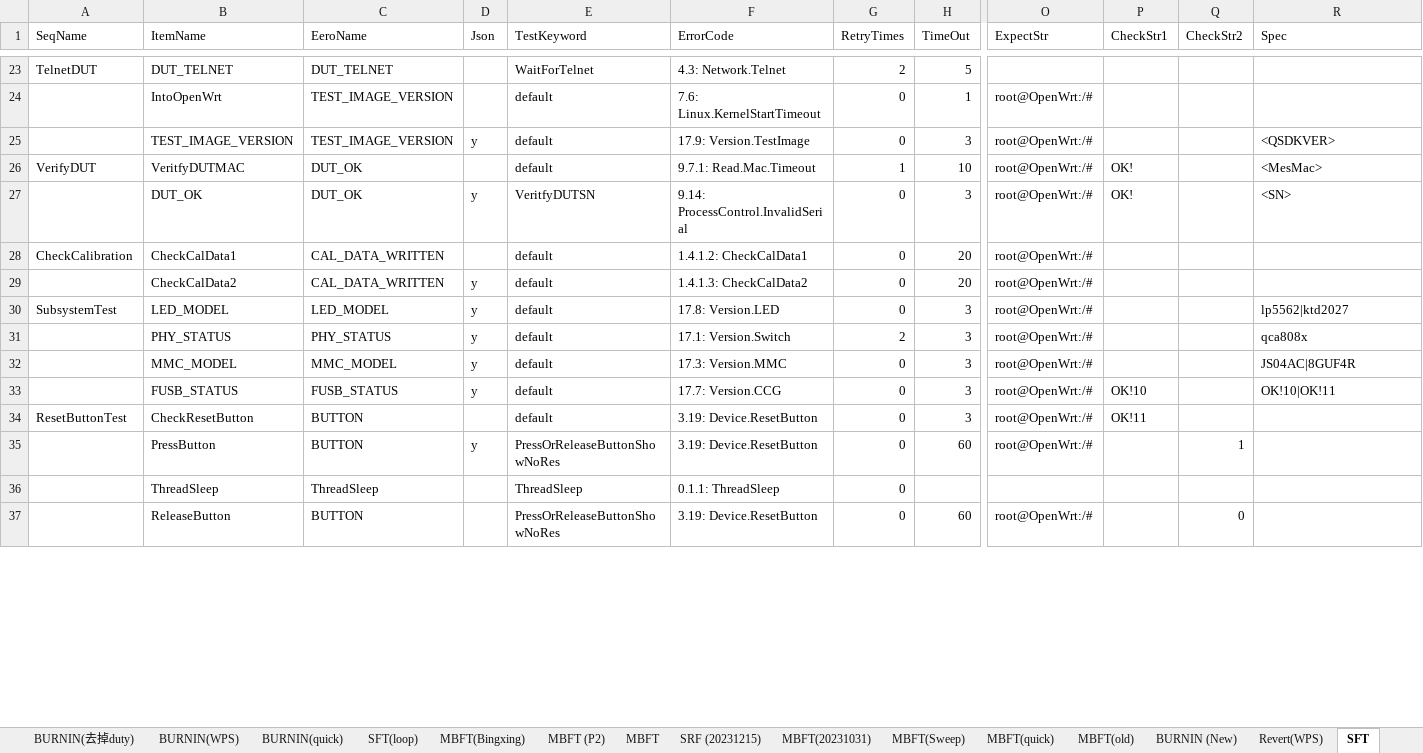
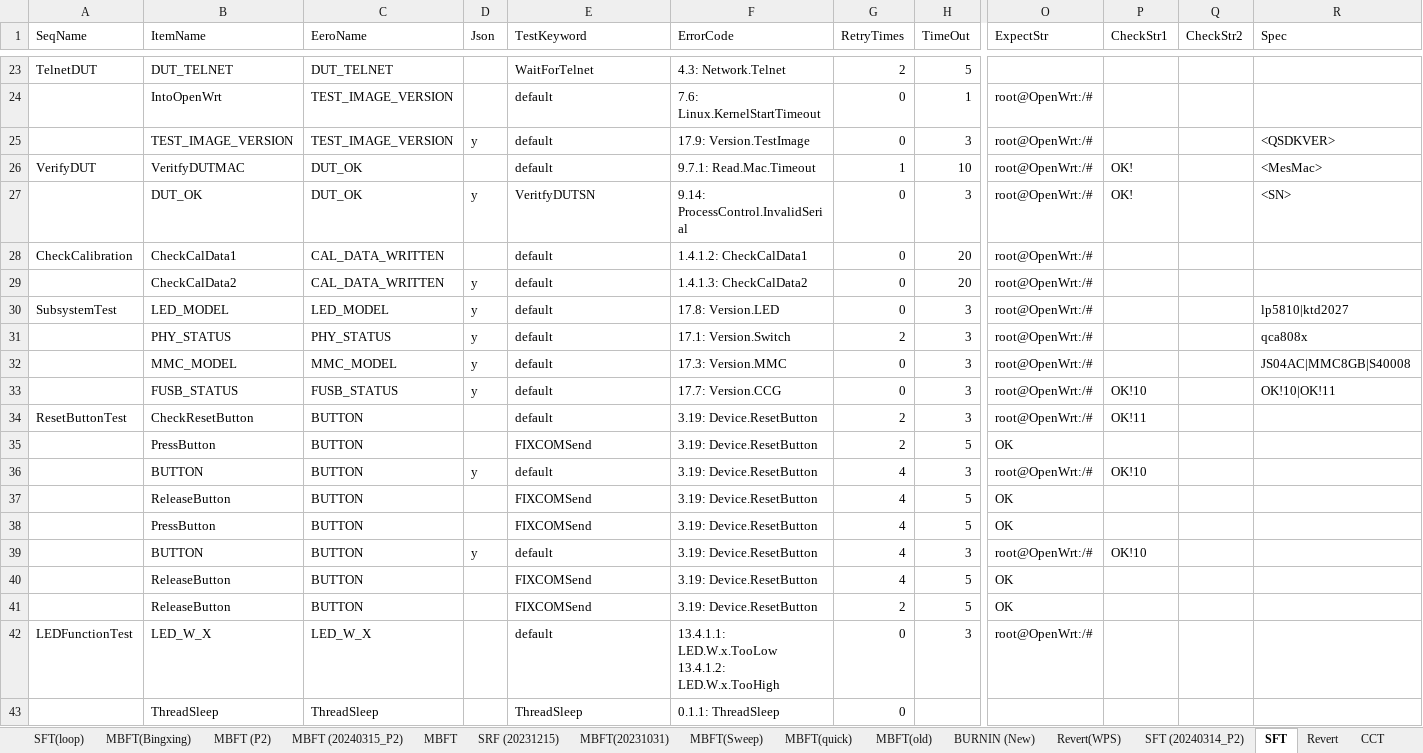
Before and after one commit to JerryXu008/snowbird, an Excel workbook: AutoTestSystem/Config/Snowbird.xlsx, sheet SFT, drawn as a sheet; only a part is shown, gaps mark what is left out; values as stored, in another font and other column widths than the file's, no cell formats; removed rows and columns are numbered as before the commit, all else as after; rows hold the shown columns only; ↵ is a line break in a cell; the diff covers the shown part only; the diff names each change by its address in the sheet, - before the commit and + after, or states it on an @@ line.

```diff
--- a/AutoTestSystem/Config/Snowbird.xlsx (sheet SFT)
+++ b/AutoTestSystem/Config/Snowbird.xlsx (sheet SFT)
+sheet tab: MBFT (20240315_P2)
+sheet tab: SFT (20240314_P2)
-R30 (Spec): lp5562|ktd2027
+R30 (Spec): lp5810|ktd2027
-R32 (Spec): JS04AC|8GUF4R
+R32 (Spec): JS04AC|MMC8GB|S40008
-G34 (RetryTimes): 0
+G34 (RetryTimes): 2
-row 35:  | PressButton | BUTTON | y | PressOrReleaseButtonShowNoRes | 3.19: Device.ResetButton | 0 | 60 | root@OpenWrt:/# |  | 1
+row 35:  | PressButton | BUTTON |  | FIXCOMSend | 3.19: Device.ResetButton | 2 | 5 | OK
+row 36:  | BUTTON | BUTTON | y | default | 3.19: Device.ResetButton | 4 | 3 | root@OpenWrt:/# | OK!10
+row 37:  | ReleaseButton | BUTTON |  | FIXCOMSend | 3.19: Device.ResetButton | 4 | 5 | OK
+row 38:  | PressButton | BUTTON |  | FIXCOMSend | 3.19: Device.ResetButton | 4 | 5 | OK
+row 39:  | BUTTON | BUTTON | y | default | 3.19: Device.ResetButton | 4 | 3 | root@OpenWrt:/# | OK!10
+row 40:  | ReleaseButton | BUTTON |  | FIXCOMSend | 3.19: Device.ResetButton | 4 | 5 | OK
+row 41:  | ReleaseButton | BUTTON |  | FIXCOMSend | 3.19: Device.ResetButton | 2 | 5 | OK
+row 42: LEDFunctionTest | LED_W_X | LED_W_X |  | default | 13.4.1.1: LED.W.x.TooLow ↵ 13.4.1.2: LED.W.x.TooHigh | 0 | 3 | root@OpenWrt:/#
-row 37:  | ReleaseButton | BUTTON |  | PressOrReleaseButtonShowNoRes | 3.19: Device.ResetButton | 0 | 60 | root@OpenWrt:/# |  | 0
```
Also changed, not shown: 37 added rows, 10 removed rows and 13 edited cells elsewhere in this sheet, sheet BURNIN, sheet SRF, sheet MBLT, sheet MBFT, sheet RTT, other sheet tabs, cell formats, TestConsole/test.xlsx, 13 other files.
